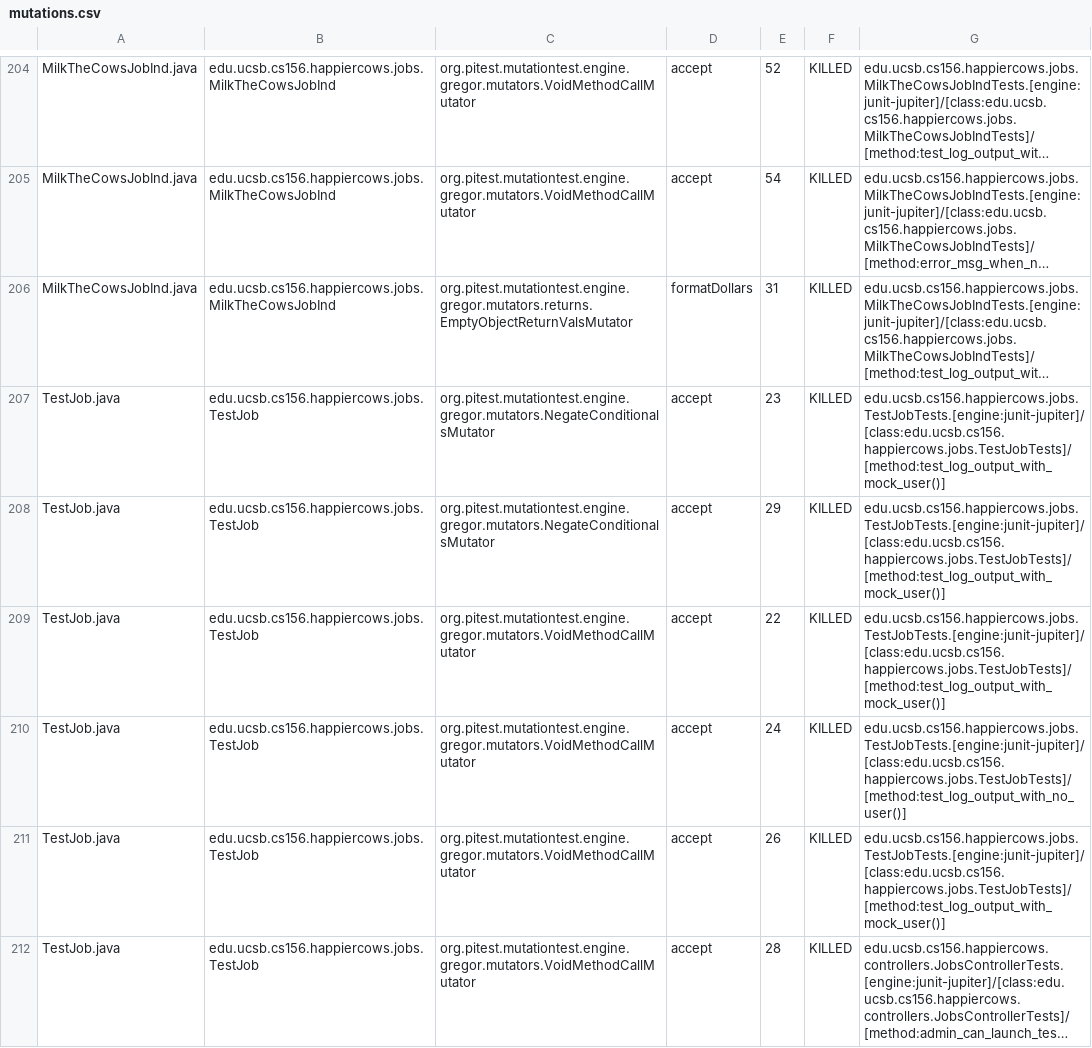
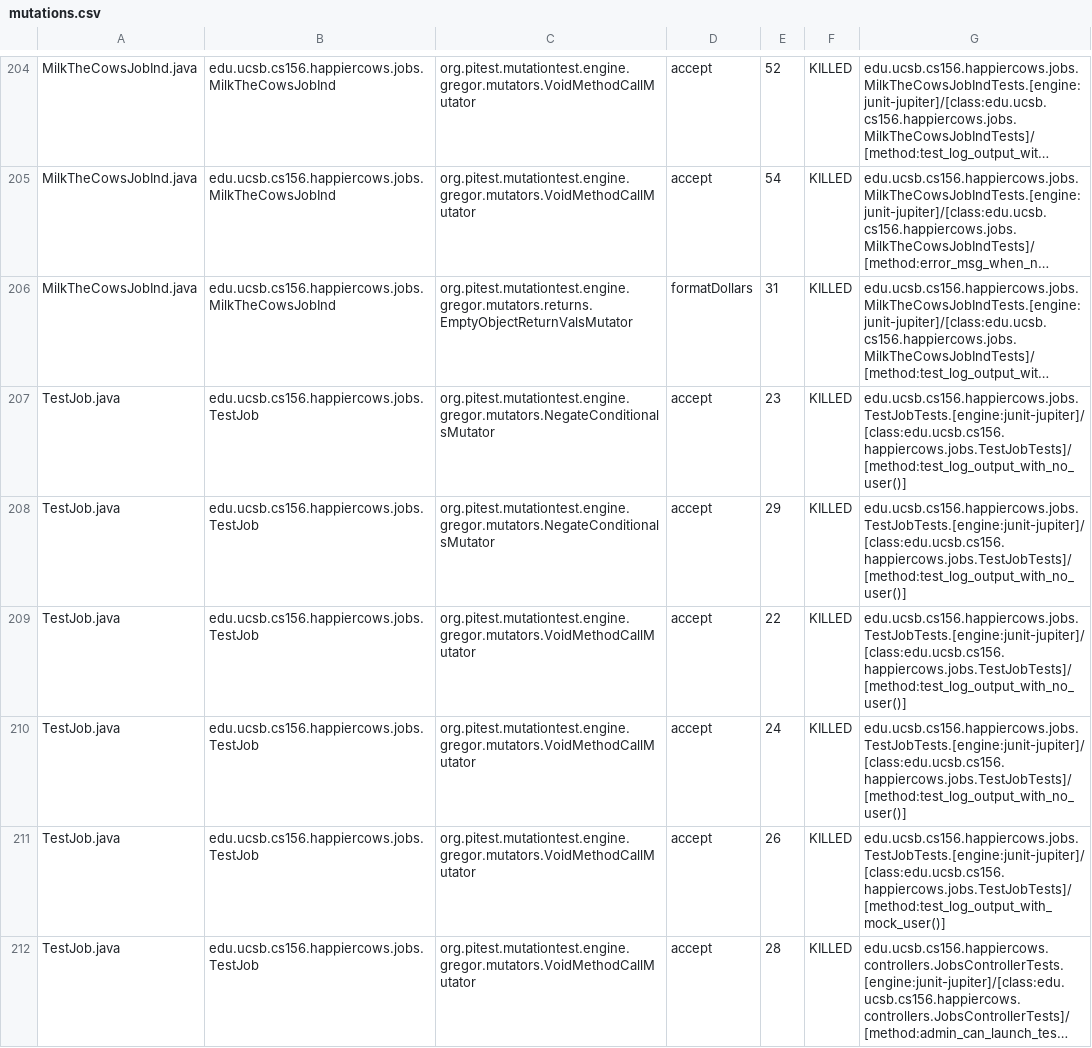
Before and after one commit to ucsb-cs156-w24/proj-happy-cows-w24-4pm-3, a CSV file: prs/30/pitest/mutations.csv, drawn as a sheet; only a part is shown, gaps mark what is left out; long unchanged cells end in …; the diff covers the shown part only; the diff names each change by its address in the sheet, - before the commit and + after, or states it on an @@ line.

Commit message:
Deploying to gh-pages from @ ucsb-cs156-w24/proj-happy-cows-w24-4pm-3@afd2ab4b696624c6363f024a34502f09c363bbe6 🚀

```diff
--- a/prs/30/pitest/mutations.csv
+++ b/prs/30/pitest/mutations.csv
-G207:G209: edu.ucsb.cs156.happiercows.jobs.TestJobTests.[engine:junit-jupiter]/[class:edu.ucsb.cs156.happiercows.jobs.TestJobTests]/[method:test_log_output_with_mock_user()]
+G207:G209: edu.ucsb.cs156.happiercows.jobs.TestJobTests.[engine:junit-jupiter]/[class:edu.ucsb.cs156.happiercows.jobs.TestJobTests]/[method:test_log_output_with_no_user()]
```
Also changed, not shown: 46 edited cells elsewhere in this file, 47 other files.
